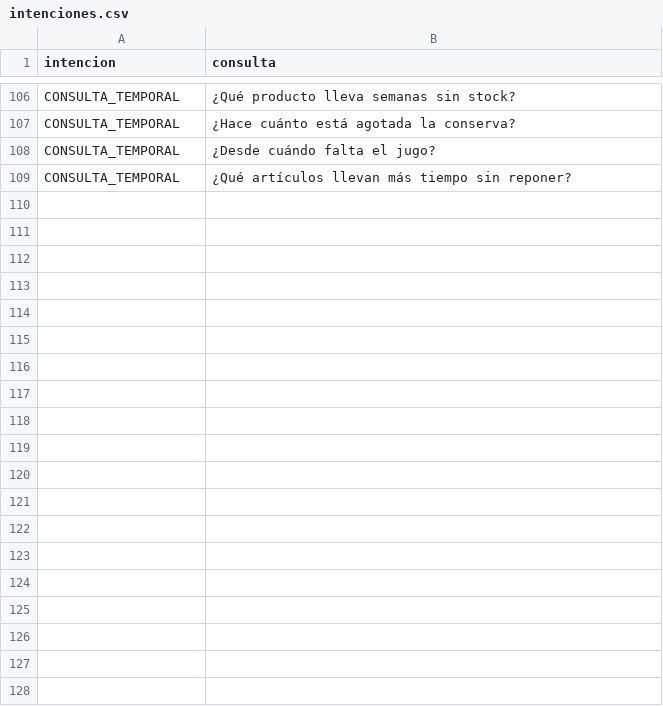
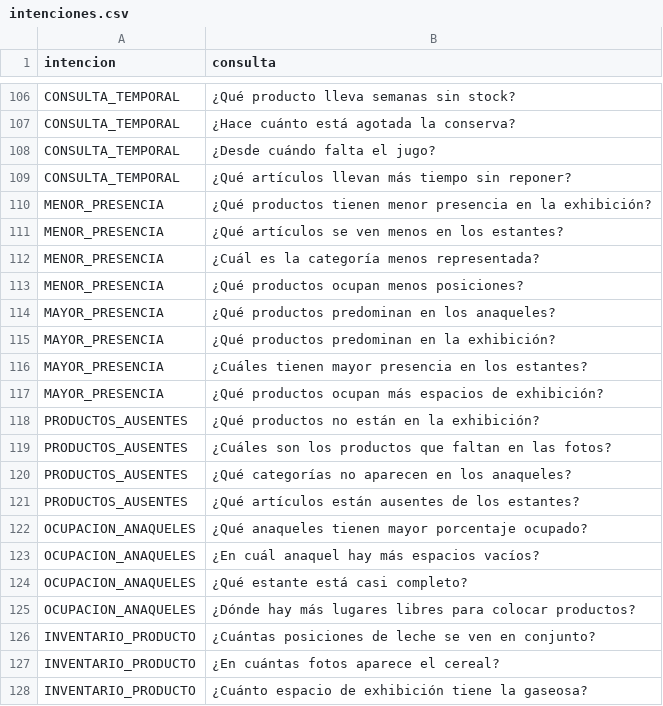
Before and after one commit to mfernando25/tienda-inteligente, a CSV file: conversational-lab/dataset/intenciones.csv, drawn as a sheet; only a part is shown, gaps mark what is left out; the diff covers the shown part only.

Commit message:
Expand Spanish intent examples and cover natural plural forms

```diff
--- a/conversational-lab/dataset/intenciones.csv
+++ b/conversational-lab/dataset/intenciones.csv
@@ -109 +109,20 @@ CONSULTA_TEMPORAL,"¿Desde cuándo falta el jugo?"
 CONSULTA_TEMPORAL,"¿Qué artículos llevan más tiempo sin reponer?"
+MENOR_PRESENCIA,"¿Qué productos tienen menor presencia en la exhibición?"
+MENOR_PRESENCIA,"¿Qué artículos se ven menos en los estantes?"
+MENOR_PRESENCIA,"¿Cuál es la categoría menos representada?"
+MENOR_PRESENCIA,"¿Qué productos ocupan menos posiciones?"
+MAYOR_PRESENCIA,"¿Qué productos predominan en los anaqueles?"
+MAYOR_PRESENCIA,"¿Qué productos predominan en la exhibición?"
+MAYOR_PRESENCIA,"¿Cuáles tienen mayor presencia en los estantes?"
+MAYOR_PRESENCIA,"¿Qué productos ocupan más espacios de exhibición?"
+PRODUCTOS_AUSENTES,"¿Qué productos no están en la exhibición?"
+PRODUCTOS_AUSENTES,"¿Cuáles son los productos que faltan en las fotos?"
+PRODUCTOS_AUSENTES,"¿Qué categorías no aparecen en los anaqueles?"
+PRODUCTOS_AUSENTES,"¿Qué artículos están ausentes de los estantes?"
+OCUPACION_ANAQUELES,"¿Qué anaqueles tienen mayor porcentaje ocupado?"
+OCUPACION_ANAQUELES,"¿En cuál anaquel hay más espacios vacíos?"
+OCUPACION_ANAQUELES,"¿Qué estante está casi completo?"
+OCUPACION_ANAQUELES,"¿Dónde hay más lugares libres para colocar productos?"
+INVENTARIO_PRODUCTO,"¿Cuántas posiciones de leche se ven en conjunto?"
+INVENTARIO_PRODUCTO,"¿En cuántas fotos aparece el cereal?"
+INVENTARIO_PRODUCTO,"¿Cuánto espacio de exhibición tiene la gaseosa?"
```
Also changed, not shown: 17 added rows elsewhere in this file.
